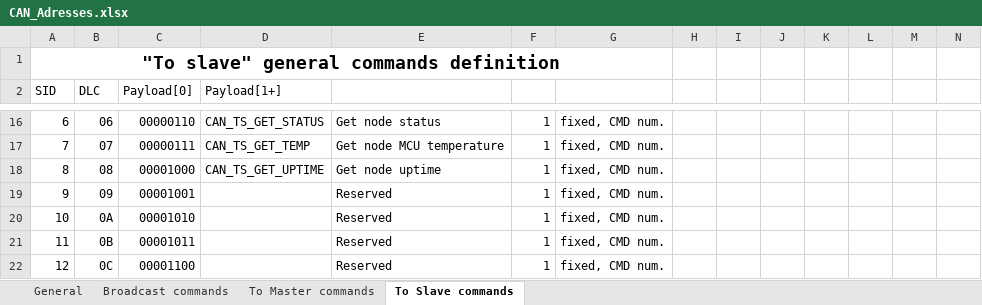
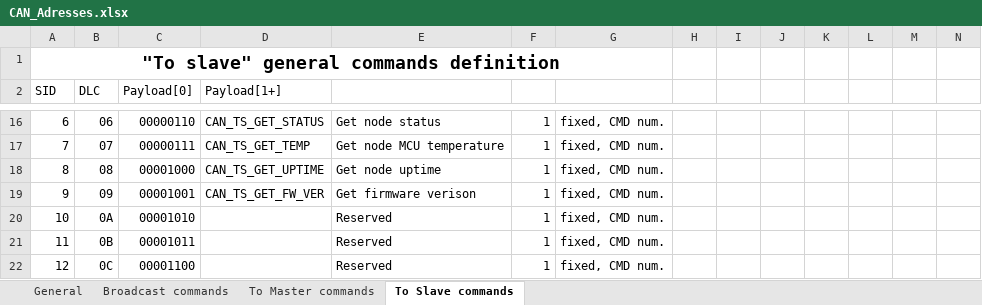
Before and after one commit to charvotj/AquaControl, an Excel workbook: sw/CAN_Adresses.xlsx, sheet To Slave commands, drawn as a sheet; only a part is shown, gaps mark what is left out; values as stored, in another font and other column widths than the file's, no borders; the diff names each change by its address in the sheet, - before the commit and + after, or states it on an @@ line.

```diff
--- a/sw/CAN_Adresses.xlsx (sheet To Slave commands)
+++ b/sw/CAN_Adresses.xlsx (sheet To Slave commands)
-D19 (Payload[1+]): (empty)
+D19 (Payload[1+]): CAN_TS_GET_FW_VER
-E19: Reserved
+E19: Get firmware verison
```
Also changed, not shown: sheet To Master commands, sheet Broadcast commands, 13 other files.
